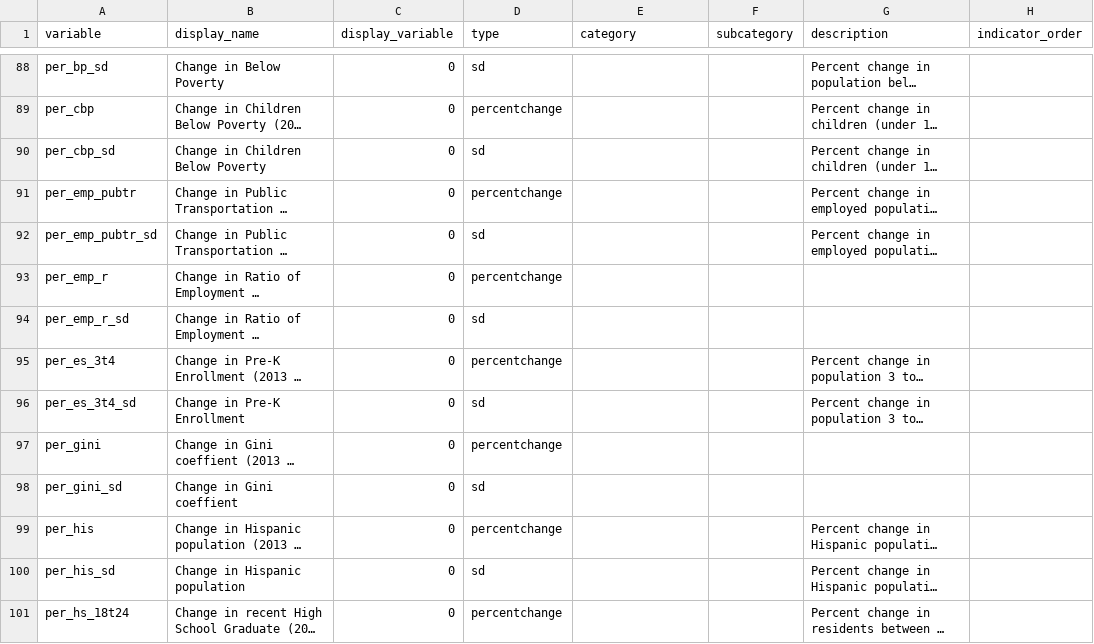
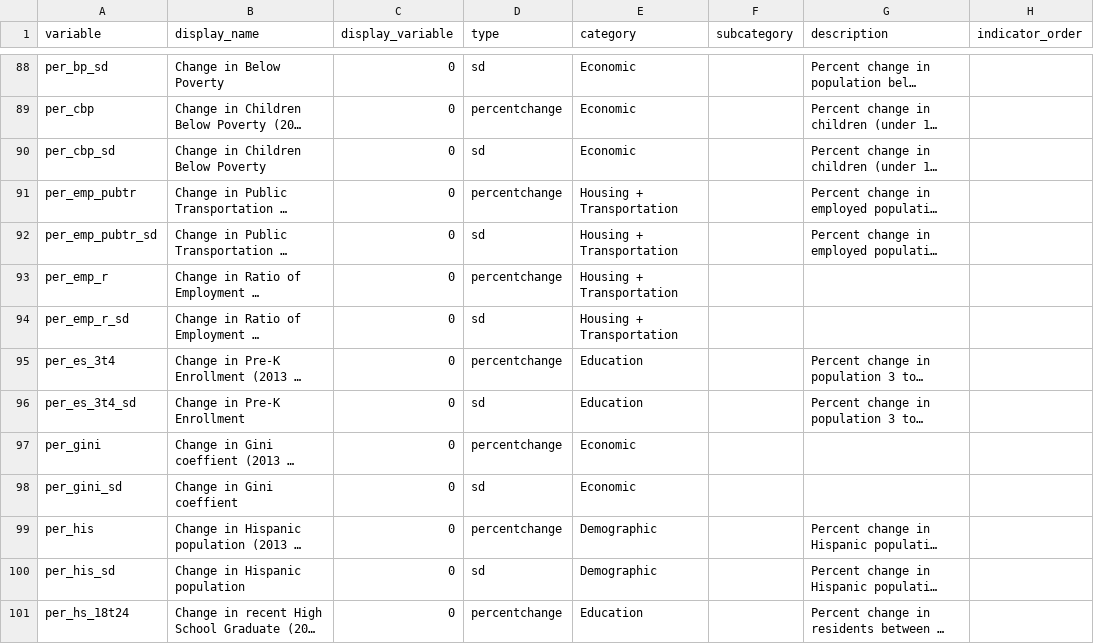
Before and after one commit to childpovertyactionlab/Social-Mobility, a CSV file: DataDictionary.csv, drawn as a sheet; only a part is shown, gaps mark what is left out; long unchanged cells end in …; the diff covers the shown part only; the diff names each change by its address in the sheet, - before the commit and + after, or states it on an @@ line.

```diff
--- a/DataDictionary.csv
+++ b/DataDictionary.csv
-E88:E90 (category): (empty)
+E88:E90 (category): Economic
-E91:E94 (category): (empty)
+E91:E94 (category): Housing + Transportation
-E95:E96 (category): (empty)
+E95:E96 (category): Education
-E97:E98 (category): (empty)
+E97:E98 (category): Economic
-E99:E100 (category): (empty)
+E99:E100 (category): Demographic
-E101 (category): (empty)
+E101 (category): Education
```
Also changed, not shown: 108 edited cells elsewhere in this file.
